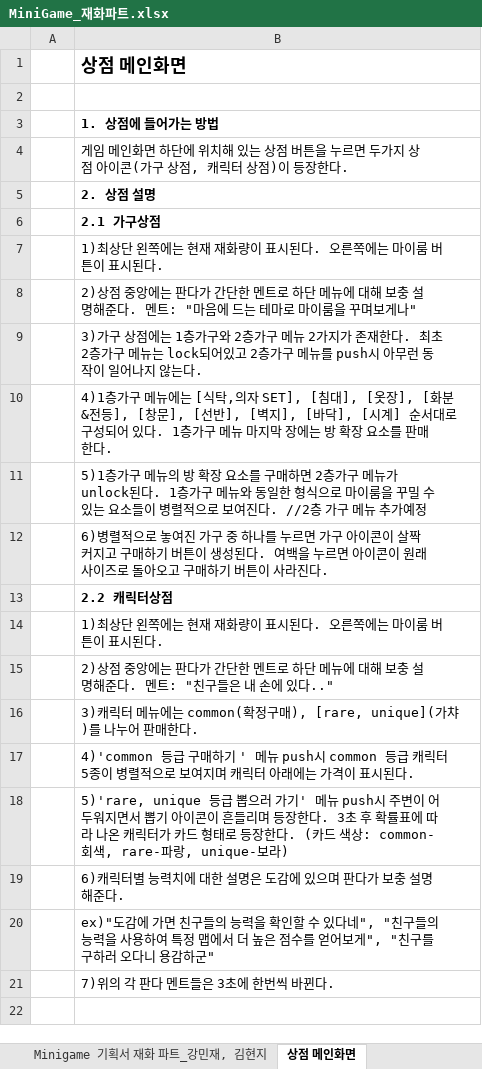
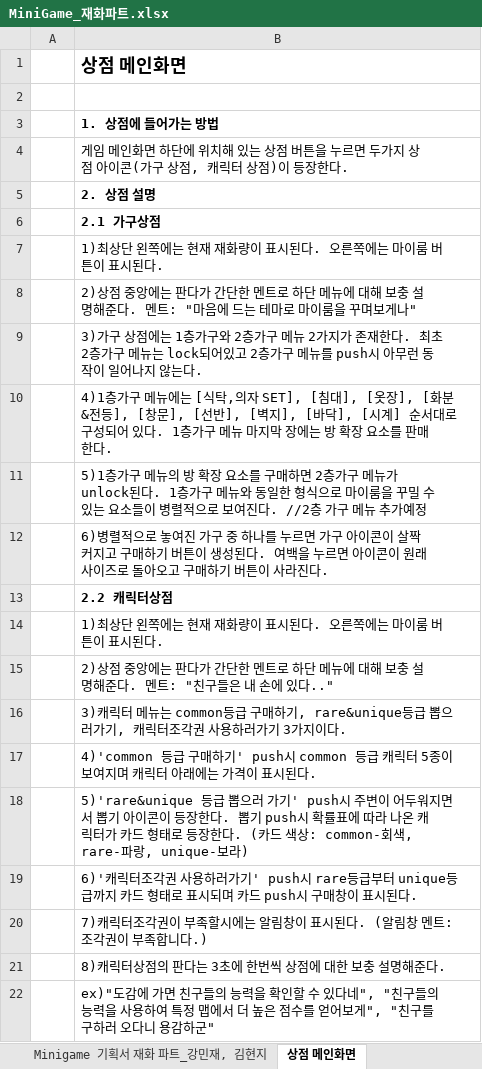
Before and after one commit to LewisCho7/PlumMiniGame, an Excel workbook: Design/MiniGame_재화파트.xlsx, sheet 상점 메인화면, drawn as a sheet; values as stored, in another font and other column widths than the file's, no borders; removed rows and columns are numbered as before the commit, all else as after; the diff names each change by its address in the sheet, - before the commit and + after, or states it on an @@ line.

```diff
--- a/Design/MiniGame_재화파트.xlsx (sheet 상점 메인화면)
+++ b/Design/MiniGame_재화파트.xlsx (sheet 상점 메인화면)
-B16: …터 메뉴에는 common(확정구매), [rare, unique](가챠)를 나누어 판매한다.
+B16: …터 메뉴는 common등급 구매하기, rare&unique등급 뽑으러가기, 캐릭터조각권 사용하러가기 3가지이다.
-B17: …구매하기 ' 메뉴 push시 common 등급 캐릭터 5종이 병렬적으로 보여지…
+B17: …구매하기' push시 common 등급 캐릭터 5종이 보여지…
-B18: 5)'rare, unique 등급 뽑으러 가기' 메뉴 push시 주변이 어두워지면서 뽑기 아이콘이 흔들리며 등장한다. 3초 후 확률표…
+B18: 5)'rare&unique 등급 뽑으러 가기' push시 주변이 어두워지면서 뽑기 아이콘이 등장한다. 뽑기 push시 확률표…
-B19: 6)캐릭터별 능력치에 대한 설명은 도감에 있으며 판다가 보충 설명해준다.
+B19: 6)'캐릭터조각권 사용하러가기' push시 rare등급부터 unique등급까지 카드 형태로 표시되며 카드 push시 구매창이 표시된다.
+row 20:  | 7)캐릭터조각권이 부족할시에는 알림창이 표시된다. (알림창 멘트:조각권이 부족합니다.)
+row 21:  | 8)캐릭터상점의 판다는 3초에 한번씩 상점에 대한 보충 설명해준다.
-row 21:  | 7)위의 각 판다 멘트들은 3초에 한번씩 바뀐다.
```
Also changed, not shown: sheet 캐릭터 재화 - 확정 구매, 가챠, 2 other files.
